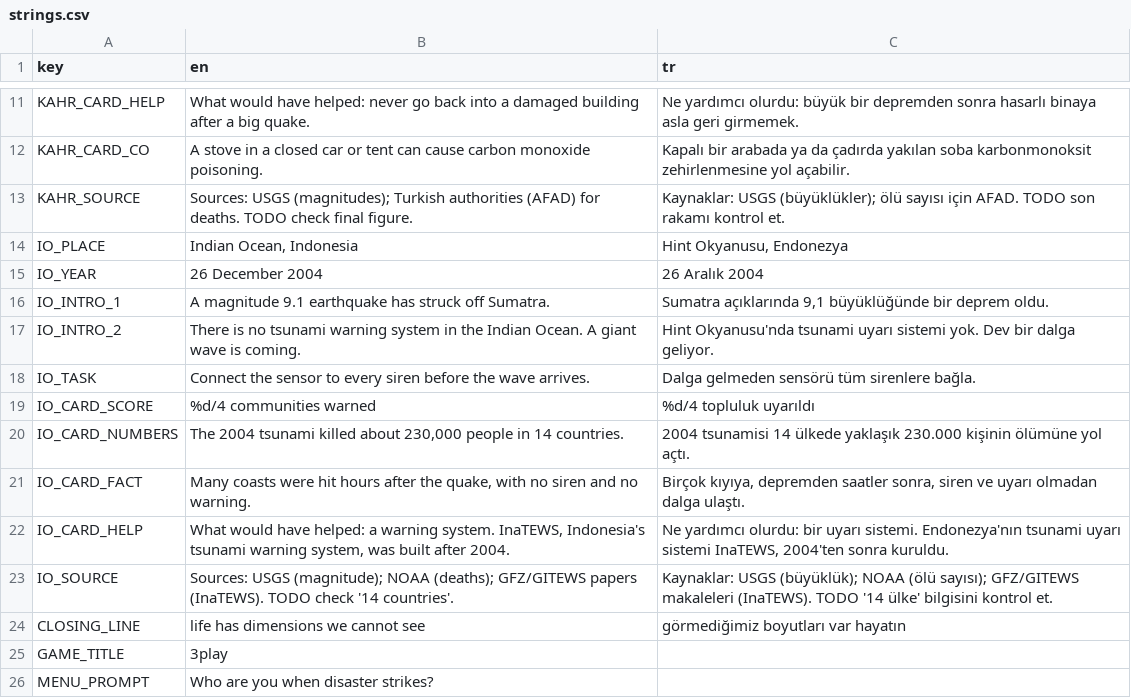
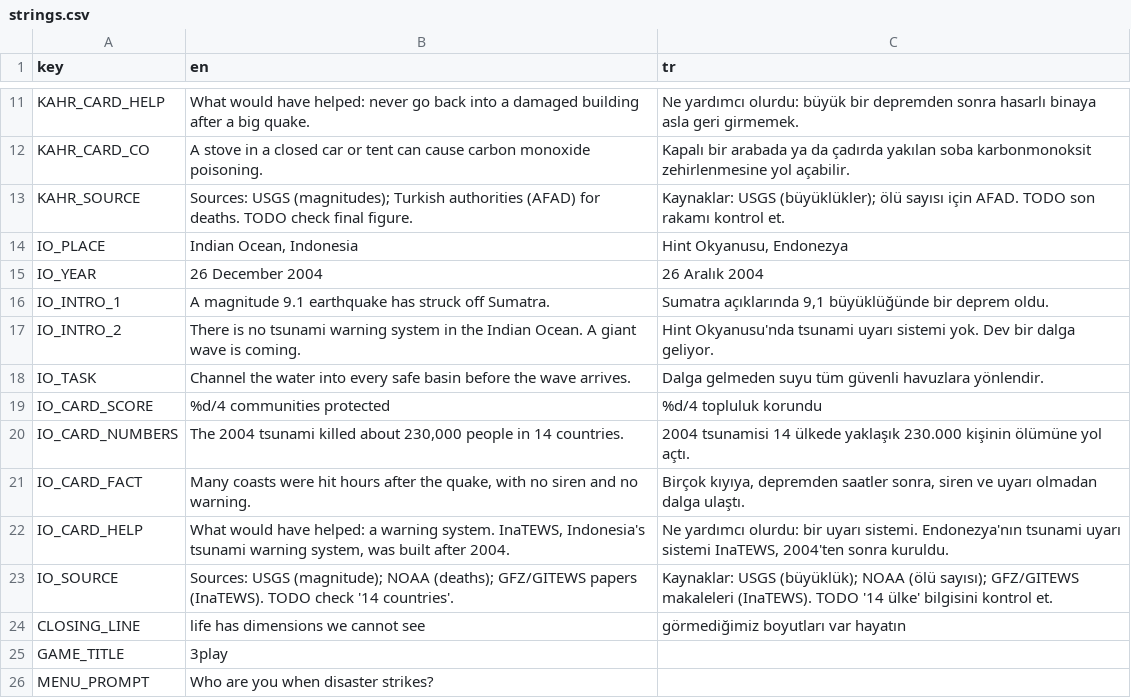
Before and after one commit to memoksin/3play, a CSV file: locale/strings.csv, drawn as a sheet; only a part is shown, gaps mark what is left out.

```diff
--- a/locale/strings.csv
+++ b/locale/strings.csv
@@ -17,4 +17,4 @@ IO_INTRO_1,"A magnitude 9.1 earthquake has struck off Sumatra.","Sumatra açıkl
 IO_INTRO_2,"There is no tsunami warning system in the Indian Ocean. A giant wave is coming.","Hint Okyanusu'nda tsunami uyarı sistemi yok. Dev bir dalga geliyor."
-IO_TASK,"Connect the sensor to every siren before the wave arrives.","Dalga gelmeden sensörü tüm sirenlere bağla."
-IO_CARD_SCORE,"%d/4 communities warned","%d/4 topluluk uyarıldı"
+IO_TASK,"Channel the water into every safe basin before the wave arrives.","Dalga gelmeden suyu tüm güvenli havuzlara yönlendir."
+IO_CARD_SCORE,"%d/4 communities protected","%d/4 topluluk korundu"
 IO_CARD_NUMBERS,"The 2004 tsunami killed about 230,000 people in 14 countries.","2004 tsunamisi 14 ülkede yaklaşık 230.000 kişinin ölümüne yol açtı."
```
Also changed, not shown: 1 other file.
